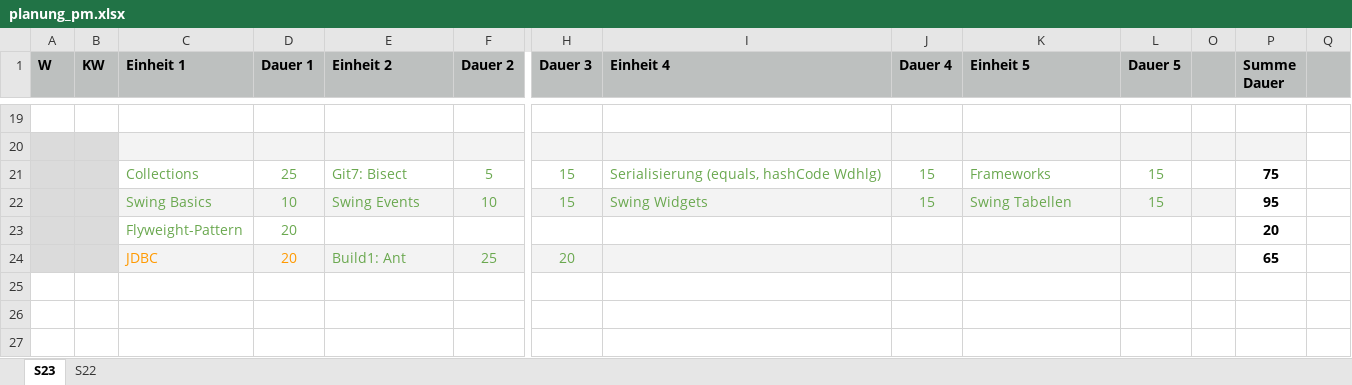
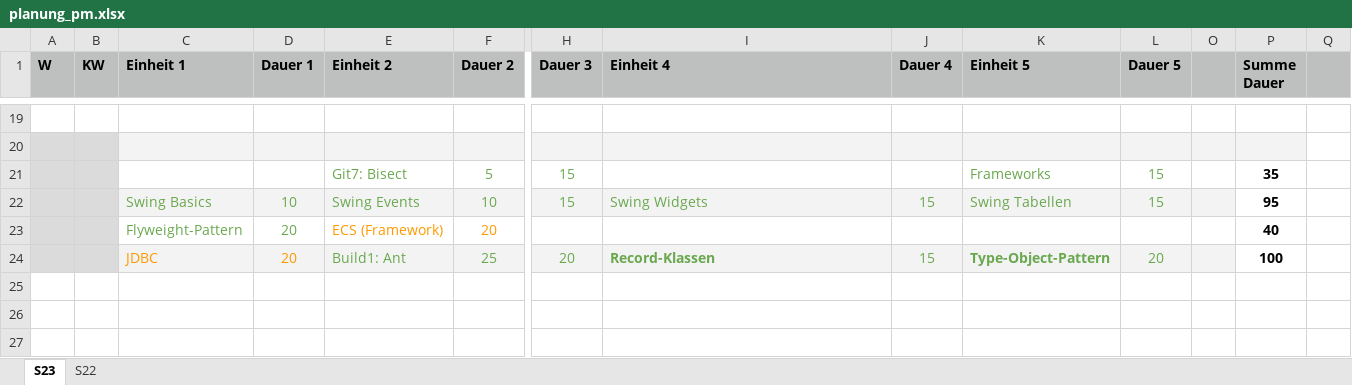
Before and after one commit to Programmiermethoden-CampusMinden/Prog2-Lecture, an Excel workbook: markdown/org/planung_pm.xlsx, sheet S23, drawn as a sheet; only a part is shown, gaps mark what is left out; values as stored, in another font and other column widths than the file's, no borders; charts and pictures and conditional formats not drawn; removed rows and columns are numbered as before the commit, all else as after; rows hold the shown columns only; the diff covers the shown part only; the diff names each change by its address in the sheet, - before the commit and + after, or states it on an @@ line.

```diff
--- a/markdown/org/planung_pm.xlsx (sheet S23)
+++ b/markdown/org/planung_pm.xlsx (sheet S23)
-C21 (Einheit 1): Collections
+C21 (Einheit 1): (empty)
-D21 (Dauer 1): 25
+D21 (Dauer 1): (empty)
-I21 (Einheit 4): Serialisierung (equals, hashCode Wdhlg)
+I21 (Einheit 4): (empty)
-J21 (Dauer 4): 15
+J21 (Dauer 4): (empty)
-P21 (Summe Dauer): 75
+P21 (Summe Dauer): 35
-row 23:  |  | Flyweight-Pattern | 20 |  |  |  |  |  |  |  |  | 20
+row 23:  |  | Flyweight-Pattern | 20 | ECS (Framework) | 20 |  |  |  |  |  |  | 40
-I24 (Einheit 4): (empty)
+I24 (Einheit 4): Record-Klassen
-J24 (Dauer 4): (empty)
+J24 (Dauer 4): 15
-K24 (Einheit 5): (empty)
+K24 (Einheit 5): Type-Object-Pattern
-L24 (Dauer 5): (empty)
+L24 (Dauer 5): 20
-P24 (Summe Dauer): 65
+P24 (Summe Dauer): 100
-row 25: (empty)
```
Also changed, not shown: 2 added rows, 2 removed rows, 21 edited cells, cell formats and row numbers in column A elsewhere in this sheet, formulas that keep their value, 2 other files.
